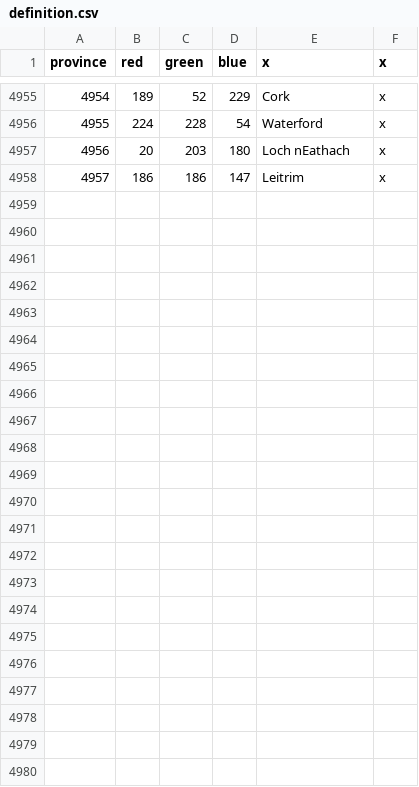
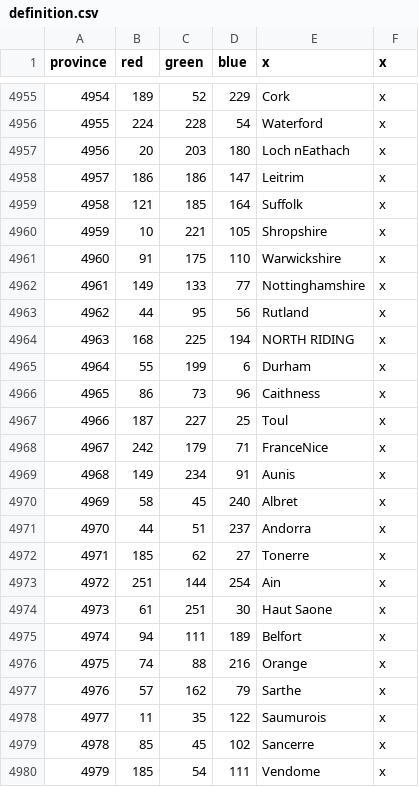
Before and after one commit to claivin/MoreReligions, a CSV file: map/definition.csv, drawn as a sheet; only a part is shown, gaps mark what is left out; the diff names each change by its address in the sheet, - before the commit and + after, or states it on an @@ line.

Commit message:
Filling britian/france areas

```diff
--- a/map/definition.csv
+++ b/map/definition.csv
+row 4959: 4958 | 121 | 185 | 164 | Suffolk | x
+row 4960: 4959 | 10 | 221 | 105 | Shropshire | x
+row 4961: 4960 | 91 | 175 | 110 | Warwickshire | x
+row 4962: 4961 | 149 | 133 | 77 | Nottinghamshire | x
+row 4963: 4962 | 44 | 95 | 56 | Rutland | x
+row 4964: 4963 | 168 | 225 | 194 | NORTH RIDING | x
+row 4965: 4964 | 55 | 199 | 6 | Durham | x
+row 4966: 4965 | 86 | 73 | 96 | Caithness | x
+row 4967: 4966 | 187 | 227 | 25 | Toul | x
+row 4968: 4967 | 242 | 179 | 71 | FranceNice | x
+row 4969: 4968 | 149 | 234 | 91 | Aunis | x
+row 4970: 4969 | 58 | 45 | 240 | Albret | x
+row 4971: 4970 | 44 | 51 | 237 | Andorra | x
+row 4972: 4971 | 185 | 62 | 27 | Tonerre | x
+row 4973: 4972 | 251 | 144 | 254 | Ain | x
+row 4974: 4973 | 61 | 251 | 30 | Haut Saone | x
+row 4975: 4974 | 94 | 111 | 189 | Belfort | x
+row 4976: 4975 | 74 | 88 | 216 | Orange | x
+row 4977: 4976 | 57 | 162 | 79 | Sarthe | x
+row 4978: 4977 | 11 | 35 | 122 | Saumurois | x
+row 4979: 4978 | 85 | 45 | 102 | Sancerre | x
+row 4980: 4979 | 185 | 54 | 111 | Vendome | x
```
Also changed, not shown: 32 other files.
